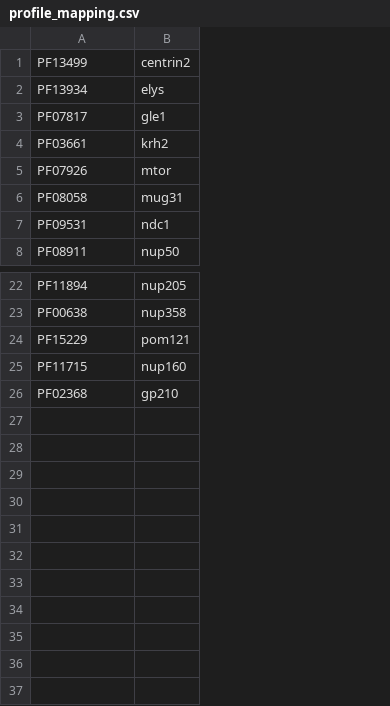
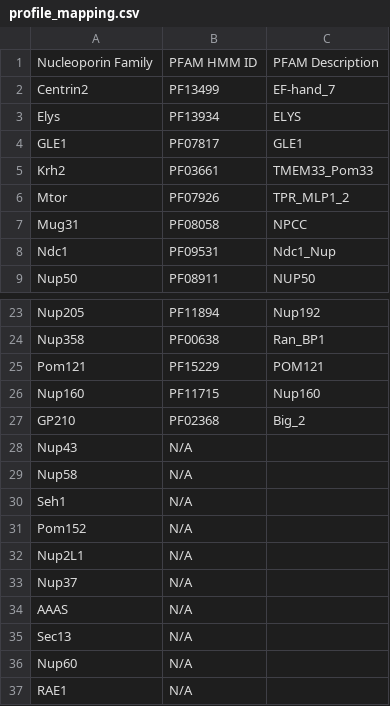
Before and after one commit to BRL-UCY/nup_pssm_library, a CSV file: profiles/pfam-hmm/profile_mapping.csv, drawn as a sheet; only a part is shown, gaps mark what is left out; removed rows and columns are numbered as before the commit, all else as after; the diff names each change by its address in the sheet, - before the commit and + after, or states it on an @@ line.

Commit message:
Update Readme and data collection

```diff
--- a/profiles/pfam-hmm/profile_mapping.csv
+++ b/profiles/pfam-hmm/profile_mapping.csv
+column A, rows 2-9: Centrin2 | Elys | GLE1 | Krh2 | Mtor | Mug31 | Ndc1 | Nup50; rows 23-27: Nup205 | Nup358 | Pom121 | Nup160 | GP210
-column B, rows 1-8: centrin2 | elys | gle1 | krh2 | mtor | mug31 | ndc1 | nup50; rows 22-26: nup205 | nup358 | pom121 | nup160 | gp210
+column C, rows 2-9: EF-hand_7 | ELYS | GLE1 | TMEM33_Pom33 | TPR_MLP1_2 | NPCC | Ndc1_Nup | NUP50; rows 23-27: Nup192 | Ran_BP1 | POM121 | Nup160 | Big_2
+row 1: Nucleoporin Family | PFAM HMM ID | PFAM Description
+row 28: Nup43 | N/A
+row 29: Nup58 | N/A
+row 30: Seh1 | N/A
+row 31: Pom152 | N/A
+row 32: Nup2L1 | N/A
+row 33: Nup37 | N/A
+row 34: AAAS | N/A
+row 35: Sec13 | N/A
+row 36: Nup60 | N/A
+row 37: RAE1 | N/A
```
Also changed, not shown: 5 other files.
